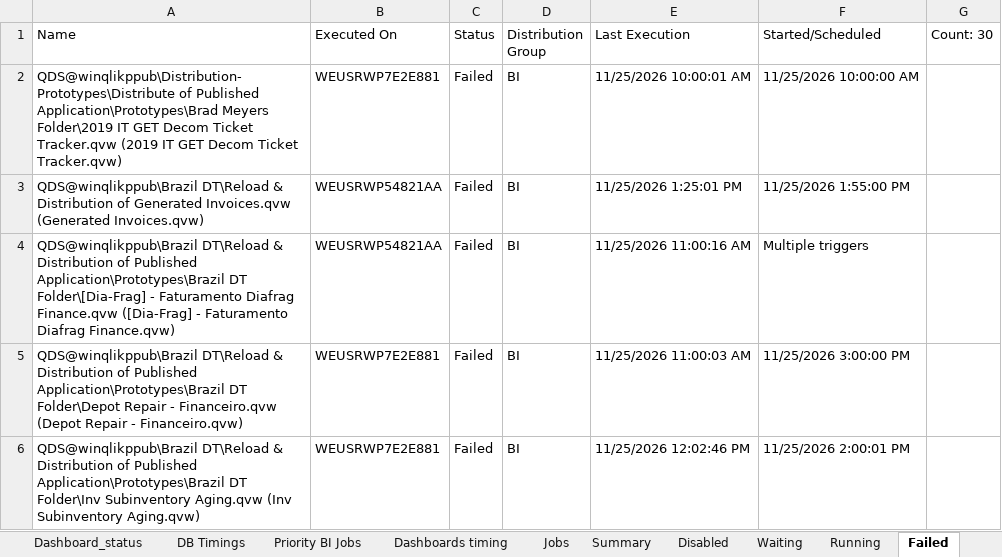
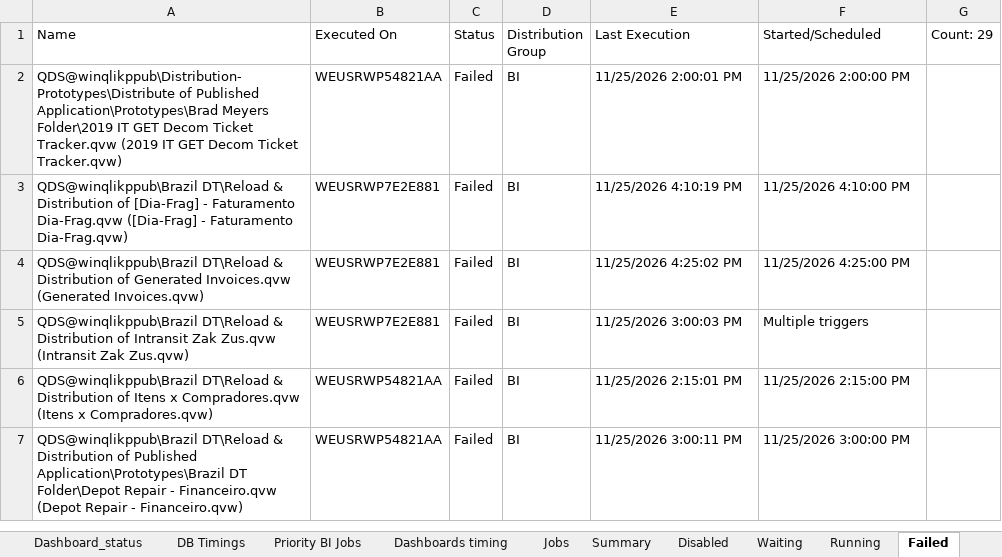
Before and after one commit to warriorcool1213-blip/Wabtec_Qlik_DB-s, an Excel workbook: Expected_sheet.xlsx, sheet Failed, drawn as a sheet; only a part is shown; values as stored, in another font and other column widths than the file's, no cell formats; removed rows and columns are numbered as before the commit, all else as after; the diff covers the shown part only; the diff names each change by its address in the sheet, - before the commit and + after, or states it on an @@ line.

```diff
--- a/Expected_sheet.xlsx (sheet Failed)
+++ b/Expected_sheet.xlsx (sheet Failed)
-G1: Count: 30
+G1: Count: 29
-B2 (Executed On): WEUSRWP7E2E881
+B2 (Executed On): WEUSRWP54821AA
-E2 (Last Execution): 11/25/2026 10:00:01 AM
+E2 (Last Execution): 11/25/2026 2:00:01 PM
-F2 (Started/Scheduled): 11/25/2026 10:00:00 AM
+F2 (Started/Scheduled): 11/25/2026 2:00:00 PM
+row 3: QDS@winqlikppub\Brazil DT\Reload & Distribution of [Dia-Frag] - Faturamento Dia-Frag.qvw ([Dia-Frag] - Faturamento Dia-Frag.qvw) | WEUSRWP7E2E881 | Failed | BI | 11/25/2026 4:10:19 PM | 11/25/2026 4:10:00 PM
-B4:B5 (Executed On): WEUSRWP54821AA
+B4:B5 (Executed On): WEUSRWP7E2E881
-E4 (Last Execution): 11/25/2026 1:25:01 PM
+E4 (Last Execution): 11/25/2026 4:25:02 PM
-F4 (Started/Scheduled): 11/25/2026 1:55:00 PM
+F4 (Started/Scheduled): 11/25/2026 4:25:00 PM
-A5 (Name): …Distribution of Published Application\Prototypes\Brazil DT Folder\[Dia-Frag] - Faturamento Diafrag Finance.qvw ([Dia-Frag] - Faturamento Diafrag Finance.qvw)
+A5 (Name): …Distribution of Intransit Zak Zus.qvw (Intransit Zak Zus.qvw)
-E5 (Last Execution): 11/25/2026 11:00:16 AM
+E5 (Last Execution): 11/25/2026 3:00:03 PM
+row 6: QDS@winqlikppub\Brazil DT\Reload & Distribution of Itens x Compradores.qvw (Itens x Compradores.qvw) | WEUSRWP54821AA | Failed | BI | 11/25/2026 2:15:01 PM | 11/25/2026 2:15:00 PM
-B7 (Executed On): WEUSRWP7E2E881
+B7 (Executed On): WEUSRWP54821AA
-E7 (Last Execution): 11/25/2026 11:00:03 AM
+E7 (Last Execution): 11/25/2026 3:00:11 PM
-row 6: QDS@winqlikppub\Brazil DT\Reload & Distribution of Published Application\Prototypes\Brazil DT Folder\Inv Subinventory Aging.qvw (Inv Subinventory Aging.qvw) | WEUSRWP7E2E881 | Failed | BI | 11/25/2026 12:02:46 PM | 11/25/2026 2:00:01 PM
```
Also changed, not shown: 2 removed rows and 10 edited cells elsewhere in this sheet, sheet Waiting, sheet Jobs, sheet Summary, sheet Running, sheet Dashboard_status, sheet DB Timings, 3 more sheets, cell formats.
